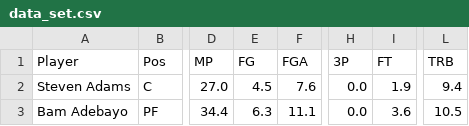
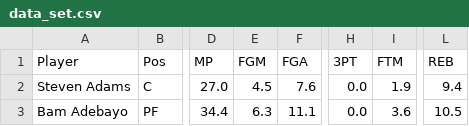
Before and after one commit to Fantasy-Basketball-Group/Fantasy-Basketball-Squad-Optimizer, a CSV file: data/data_set.csv, drawn as a sheet; only a part is shown, gaps mark what is left out; the diff names each change by its address in the sheet, - before the commit and + after, or states it on an @@ line.

```diff
--- a/data/data_set.csv
+++ b/data/data_set.csv
-E1: FG
+E1: FGM
-H1: 3P
+H1: 3PT
-I1: FT
+I1: FTM
-L1: TRB
+L1: REB
```
Also changed, not shown: 4 other files.
